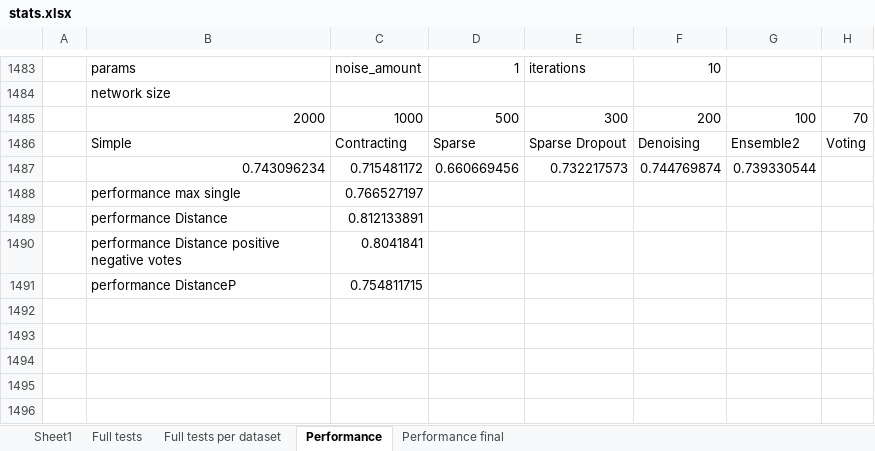
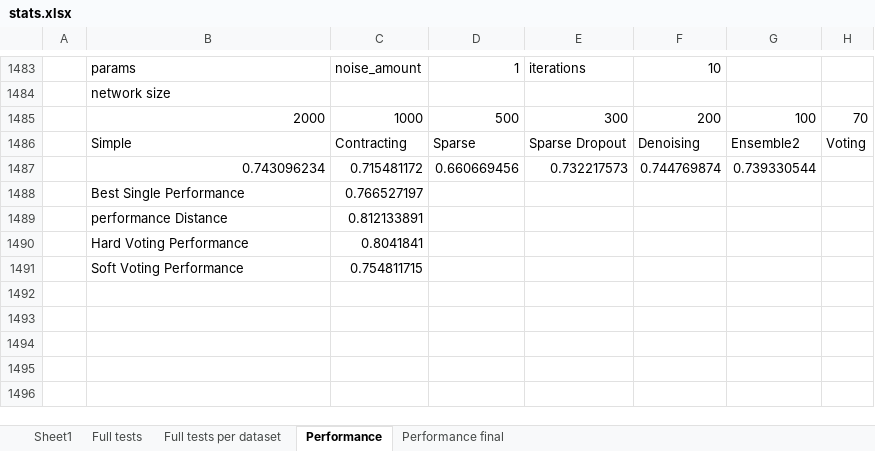
Before and after one commit to panafana/anomaly-detection-with-deep-autoencoders, an Excel workbook: stats.xlsx, sheet Performance, drawn as a sheet; only a part is shown, gaps mark what is left out; values as stored, in another font and other column widths than the file's, no borders; charts and pictures not drawn; the diff covers the shown part only; the diff names each change by its address in the sheet, - before the commit and + after, or states it on an @@ line.

```diff
--- a/stats.xlsx (sheet Performance)
+++ b/stats.xlsx (sheet Performance)
-B1488: performance max single
+B1488: Best Single Performance
-B1490: performance Distance positive negative votes
+B1490: Hard Voting Performance
-B1491: performance DistanceP
+B1491: Soft Voting Performance
```
Also changed, not shown: 24 edited cells elsewhere in this sheet, charts or pictures, 12 other files.
